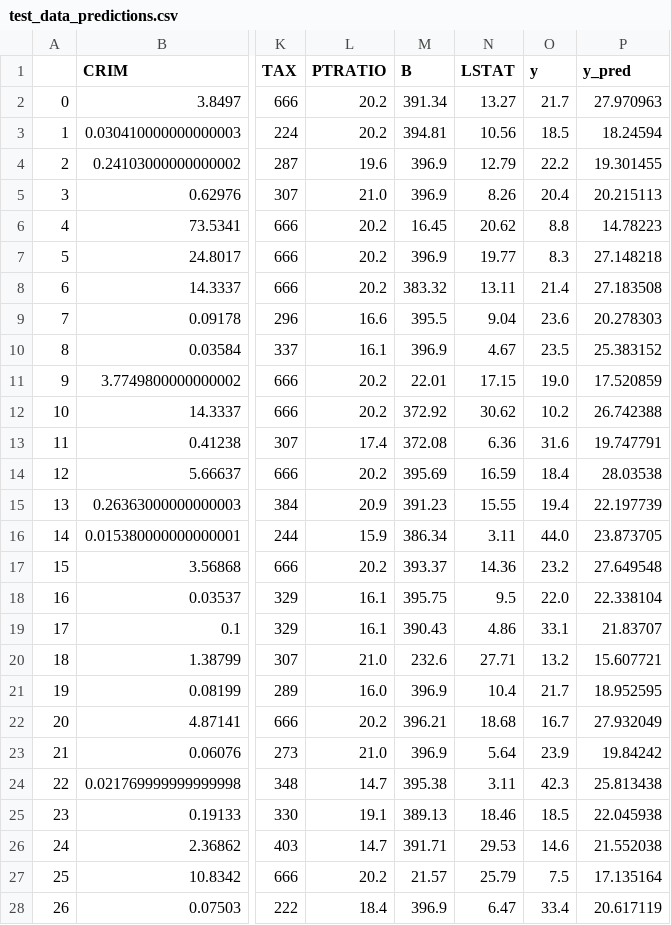
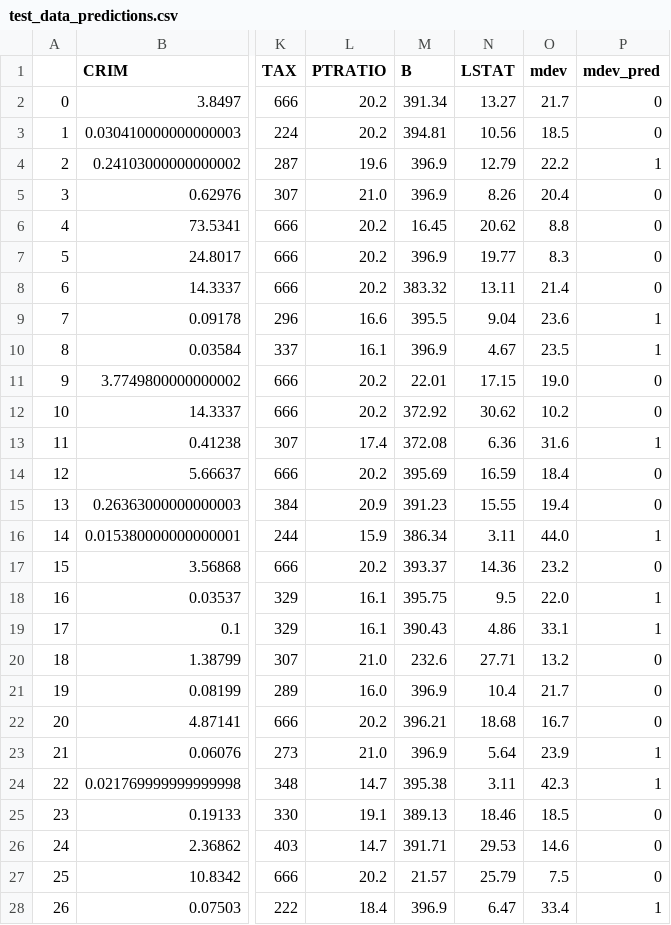
Before and after one commit to davidherook/auto-ml, a CSV file: data/test_data_predictions.csv, drawn as a sheet; only a part is shown, gaps mark what is left out; the diff covers the shown part only; the diff names each change by its address in the sheet, - before the commit and + after, or states it on an @@ line.

```diff
--- a/data/test_data_predictions.csv
+++ b/data/test_data_predictions.csv
-O1: y
+O1: mdev
-P1: y_pred
+P1: mdev_pred
-P2 (mdev_pred): 27.970963
+P2 (mdev_pred): 0
-P3 (mdev_pred): 18.24594
+P3 (mdev_pred): 0
-P4 (mdev_pred): 19.301455
+P4 (mdev_pred): 1
-P5 (mdev_pred): 20.215113
+P5 (mdev_pred): 0
-P6 (mdev_pred): 14.78223
+P6 (mdev_pred): 0
-P7 (mdev_pred): 27.148218
+P7 (mdev_pred): 0
-P8 (mdev_pred): 27.183508
+P8 (mdev_pred): 0
-P9 (mdev_pred): 20.278303
+P9 (mdev_pred): 1
-P10 (mdev_pred): 25.383152
+P10 (mdev_pred): 1
-P11 (mdev_pred): 17.520859
+P11 (mdev_pred): 0
-P12 (mdev_pred): 26.742388
+P12 (mdev_pred): 0
-P13 (mdev_pred): 19.747791
+P13 (mdev_pred): 1
-P14 (mdev_pred): 28.03538
+P14 (mdev_pred): 0
-P15 (mdev_pred): 22.197739
+P15 (mdev_pred): 0
-P16 (mdev_pred): 23.873705
+P16 (mdev_pred): 1
-P17 (mdev_pred): 27.649548
+P17 (mdev_pred): 0
-P18 (mdev_pred): 22.338104
+P18 (mdev_pred): 1
-P19 (mdev_pred): 21.83707
+P19 (mdev_pred): 1
-P20 (mdev_pred): 15.607721
+P20 (mdev_pred): 0
-P21 (mdev_pred): 18.952595
+P21 (mdev_pred): 0
-P22 (mdev_pred): 27.932049
+P22 (mdev_pred): 0
-P23 (mdev_pred): 19.84242
+P23 (mdev_pred): 1
-P24 (mdev_pred): 25.813438
+P24 (mdev_pred): 1
-P25 (mdev_pred): 22.045938
+P25 (mdev_pred): 0
-P26 (mdev_pred): 21.552038
+P26 (mdev_pred): 0
-P27 (mdev_pred): 17.135164
+P27 (mdev_pred): 0
-P28 (mdev_pred): 20.617119
+P28 (mdev_pred): 1
```
Also changed, not shown: 75 edited cells elsewhere in this file, data/boston_housing.csv, data/test_data.csv, 43 other files.
